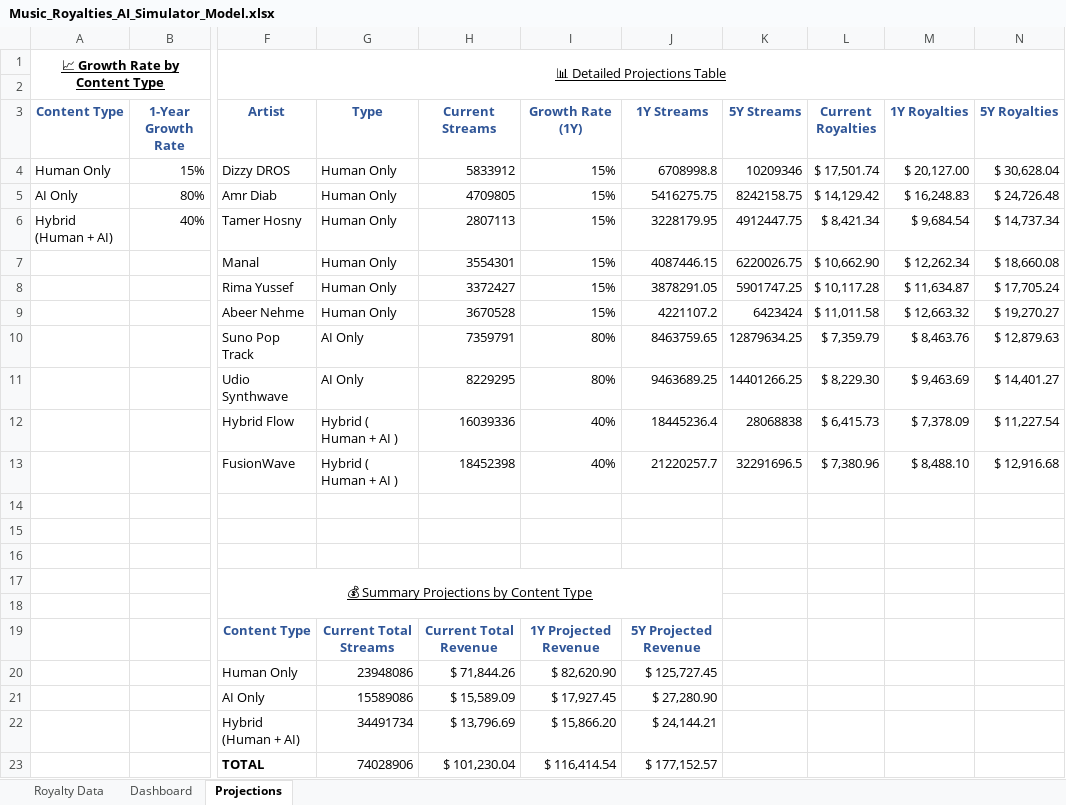
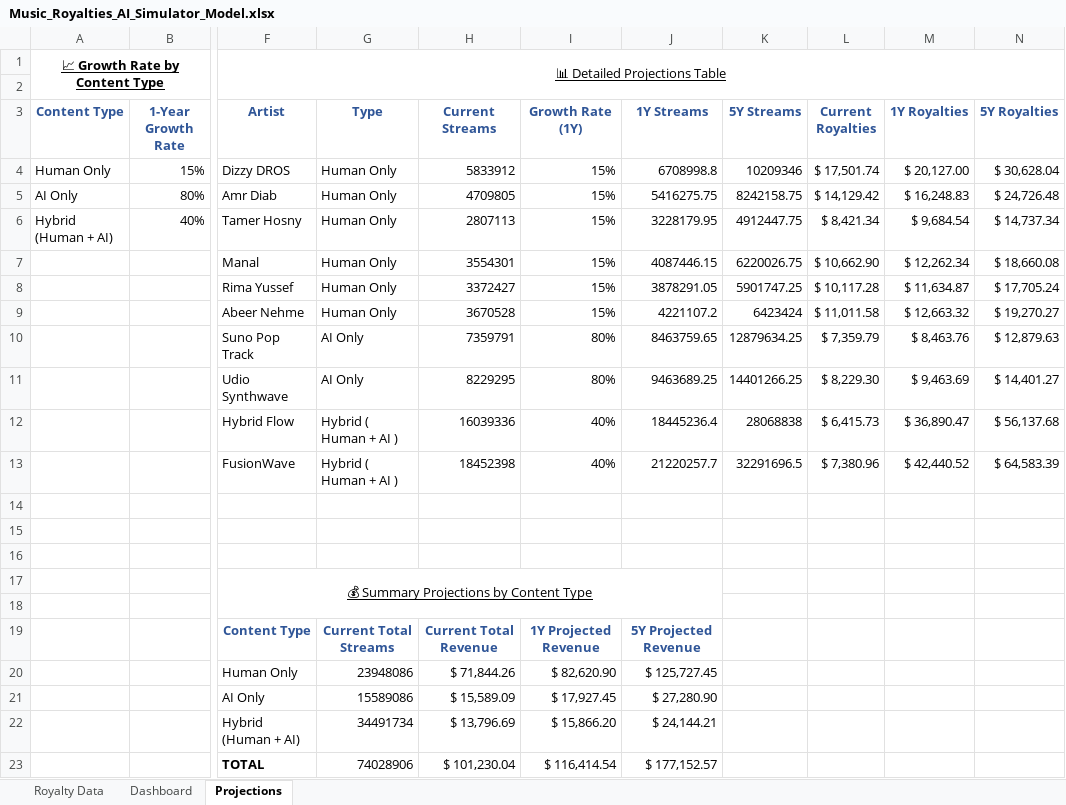
Before and after one commit to Prudent229/music-royalties-ai, an Excel workbook: Music_Royalties_AI_Simulator_Model.xlsx, sheet Projections, drawn as a sheet; only a part is shown, gaps mark what is left out; values as stored, in another font and other column widths than the file's, no borders; table styles not drawn; the diff names each change by its address in the sheet, - before the commit and + after, or states it on an @@ line.

```diff
--- a/Music_Royalties_AI_Simulator_Model.xlsx (sheet Projections)
+++ b/Music_Royalties_AI_Simulator_Model.xlsx (sheet Projections)
-M12 (1Y Royalties): $ 7,378.09
+M12 (1Y Royalties): $ 36,890.47
-N12 (5Y Royalties): $ 11,227.54
+N12 (5Y Royalties): $ 56,137.68
-M13 (1Y Royalties): $ 8,488.10
+M13 (1Y Royalties): $ 42,440.52
-N13 (5Y Royalties): $ 12,916.68
+N13 (5Y Royalties): $ 64,583.39
```
Also changed, not shown: sheet Royalty Data, sheet Dashboard, charts or pictures.
